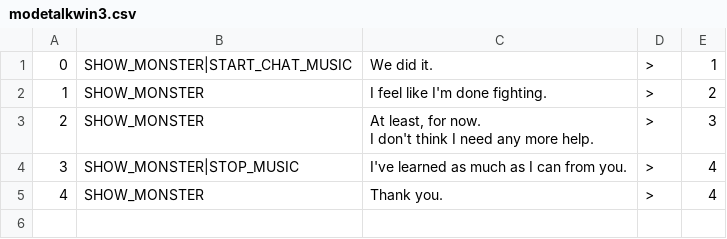
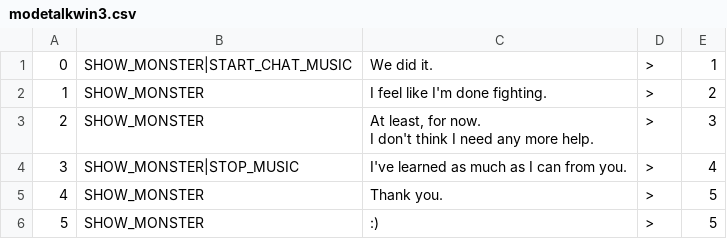
Before and after one commit to JovialKnoll/monsters, a CSV file: src/assets/txt/convos/modetalkwin3.csv, drawn as a sheet.

```diff
--- a/src/assets/txt/convos/modetalkwin3.csv
+++ b/src/assets/txt/convos/modetalkwin3.csv
@@ -5,2 +5,3 @@ I don't think I need any more help.",>,3
 3,SHOW_MONSTER|STOP_MUSIC,I've learned as much as I can from you.,>,4
-4,SHOW_MONSTER,Thank you.,>,4
+4,SHOW_MONSTER,Thank you.,>,5
+5,SHOW_MONSTER,:),>,5
```
Also changed, not shown: 1 other file.
